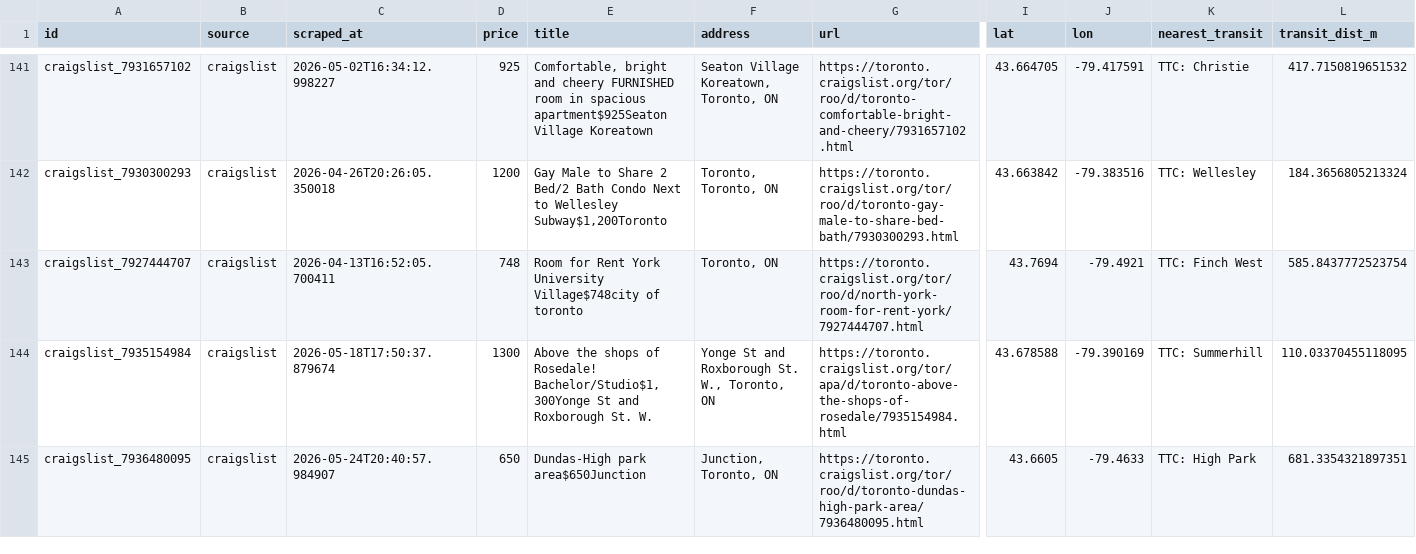
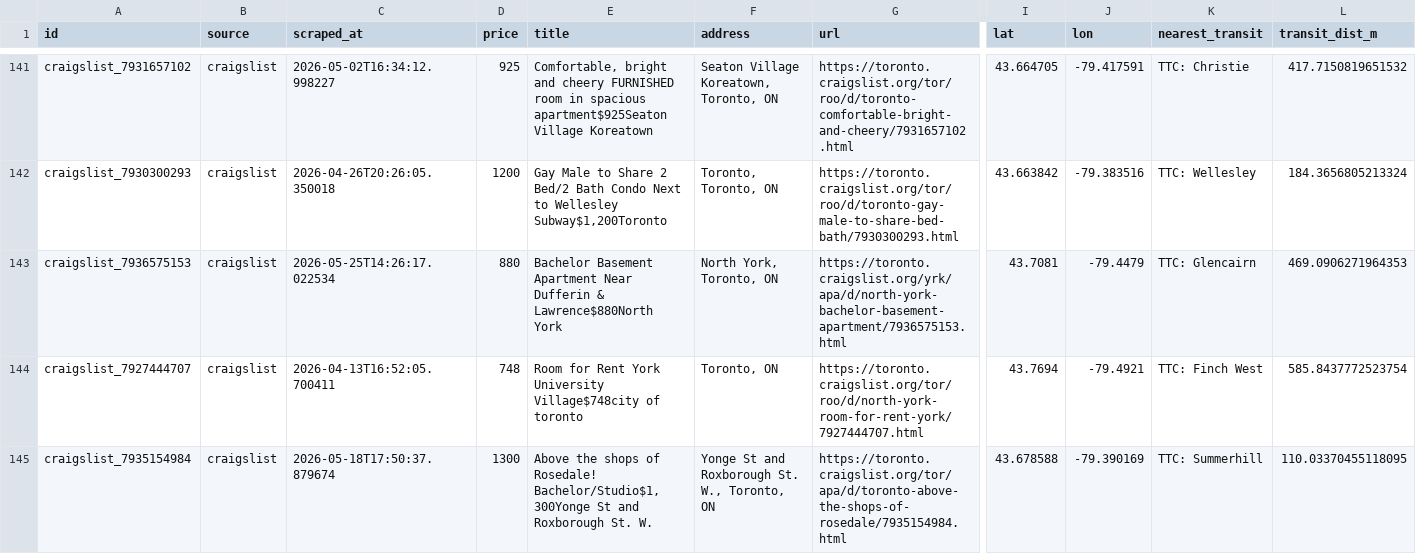
Before and after one commit to ons96/toronto-rental-agent, a CSV file: data/listings.csv, drawn as a sheet; only a part is shown, gaps mark what is left out; the shorter side is filled out with more unchanged rows; rows hold the shown columns only; the diff covers the shown part only; the diff names each change by its address in the sheet, - before the commit and + after, or states it on an @@ line.

```diff
--- a/data/listings.csv
+++ b/data/listings.csv
+row 143: craigslist_7936575153 | craigslist | 2026-05-25T14:26:17.022534 | 880 | Bachelor Basement Apartment Near Dufferin & Lawrence$880North York | North York, Toronto, ON | https://toronto.craigslist.org/yrk/apa/d/north-york-bachelor-basement-apartment/7936575153.html | 43.7081 | -79.4479 | TTC: Glencairn | 469.0906271964353
```
Also changed, not shown: 3 added rows elsewhere in this file.
